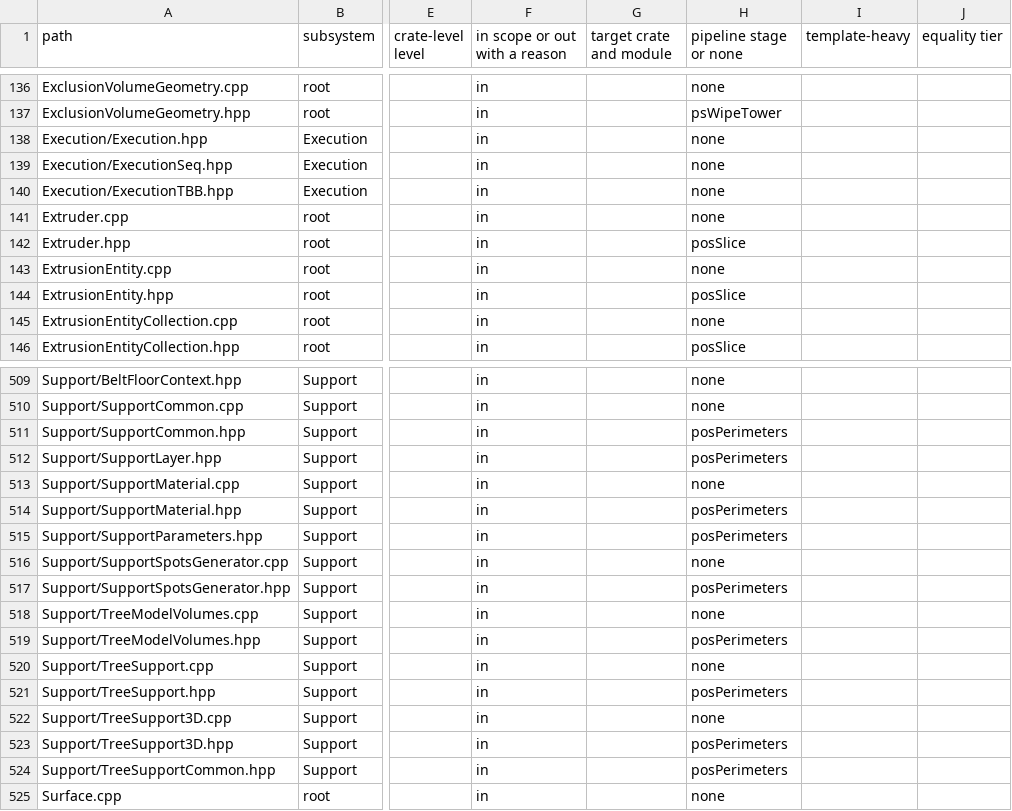
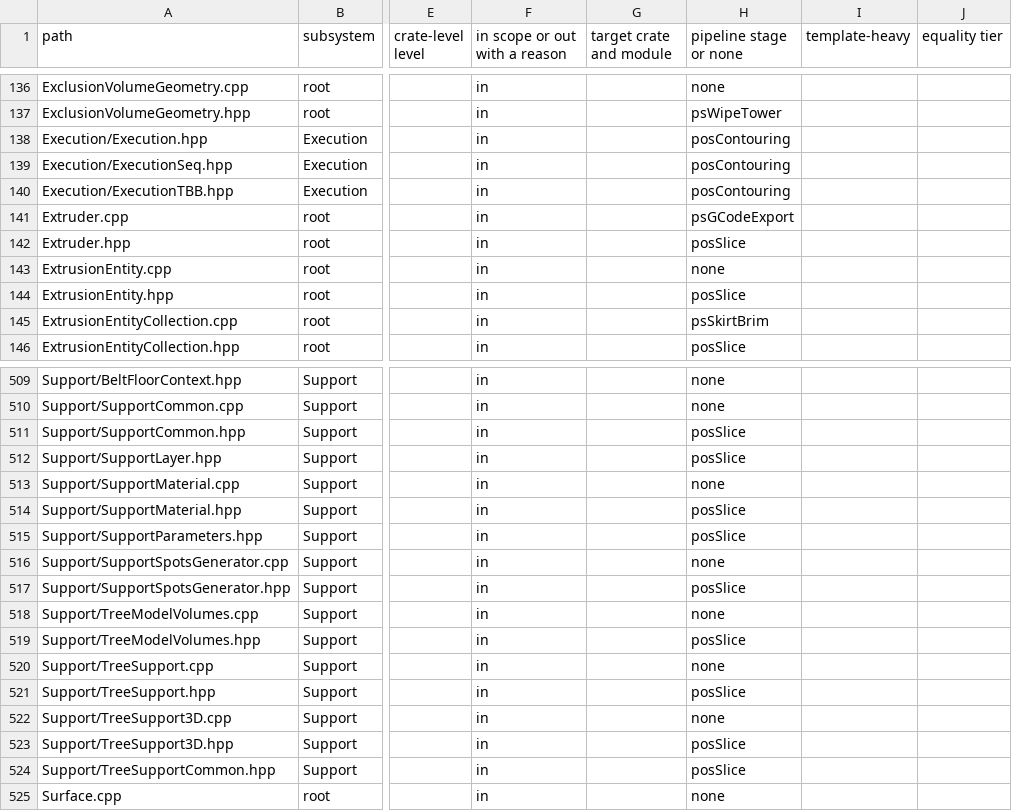
Before and after one commit to bruk-io/grampus, a TSV file: port/manifest.tsv, drawn as a sheet; only a part is shown, gaps mark what is left out; the diff covers the shown part only; the diff names each change by its address in the sheet, - before the commit and + after, or states it on an @@ line.

```diff
--- a/port/manifest.tsv
+++ b/port/manifest.tsv
-H138:H140 (pipeline stage or none): none
+H138:H140 (pipeline stage or none): posContouring
-H141 (pipeline stage or none): none
+H141 (pipeline stage or none): psGCodeExport
-H145 (pipeline stage or none): none
+H145 (pipeline stage or none): psSkirtBrim
-H511:H512 (pipeline stage or none): posPerimeters
+H511:H512 (pipeline stage or none): posSlice
-H514:H515 (pipeline stage or none): posPerimeters
+H514:H515 (pipeline stage or none): posSlice
-H517 (pipeline stage or none): posPerimeters
+H517 (pipeline stage or none): posSlice
-H519 (pipeline stage or none): posPerimeters
+H519 (pipeline stage or none): posSlice
-H521 (pipeline stage or none): posPerimeters
+H521 (pipeline stage or none): posSlice
-H523:H524 (pipeline stage or none): posPerimeters
+H523:H524 (pipeline stage or none): posSlice
```
Also changed, not shown: 46 edited cells elsewhere in this file, 1 other file.
